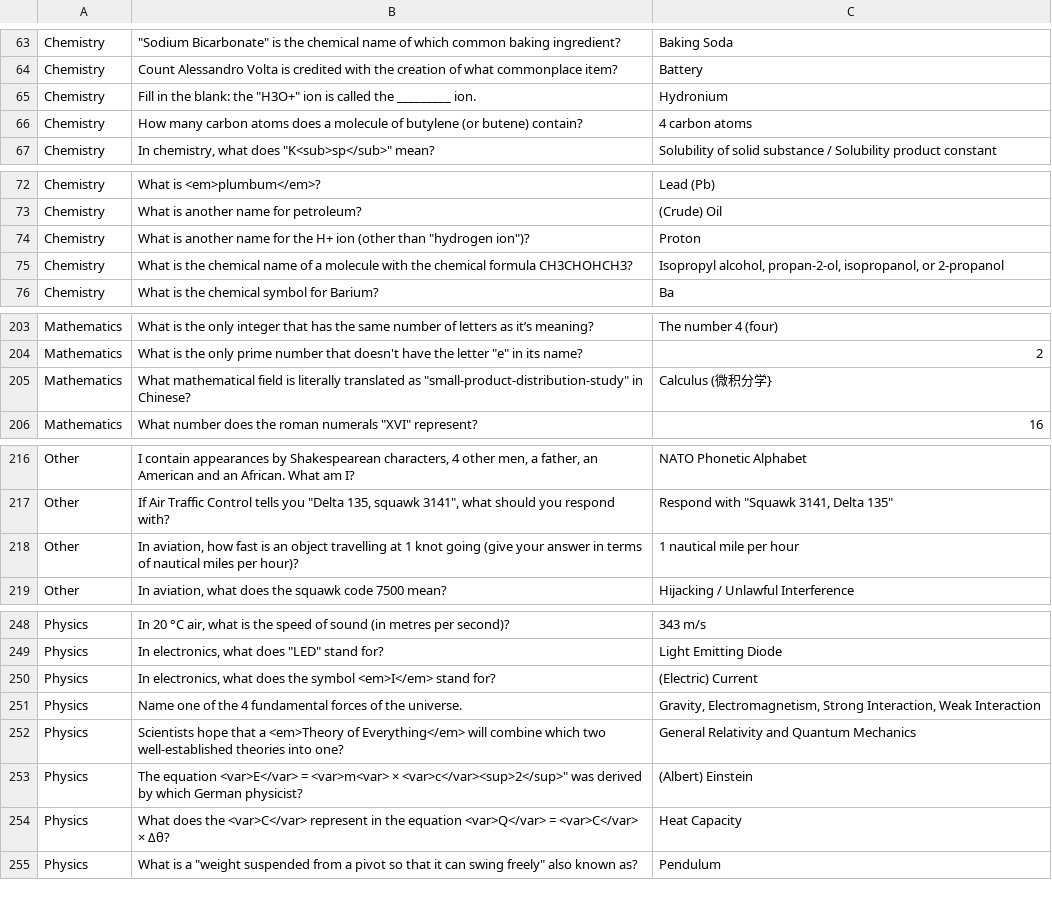
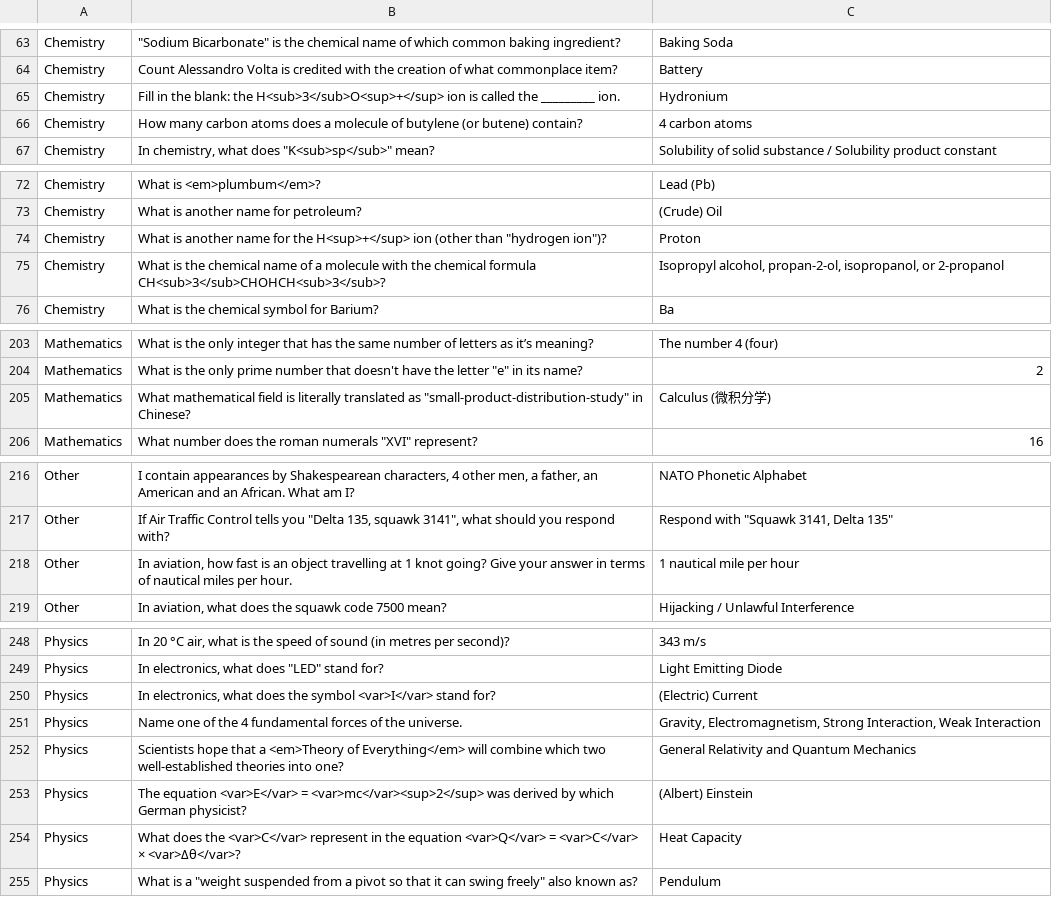
Before and after one commit to PhotonicGluon/Chess-Clock-Trivia, a CSV file: data/trivia.csv, drawn as a sheet; only a part is shown, gaps mark what is left out.

Commit message:
Update Trivia Questions
- Fixed typographical errors in the trivia questions
- Made variables in equations be in Times New Roman (or rather Serif fonts) to make them easier to read
- Updated todo list

```diff
--- a/data/trivia.csv
+++ b/data/trivia.csv
@@ -64,3 +64,3 @@ Chemistry,"""Sodium Bicarbonate"" is the chemical name of which common baking in
 Chemistry,Count Alessandro Volta is credited with the creation of what commonplace item?,Battery
-Chemistry,"Fill in the blank: the ""H3O+"" ion is called the  _________ ion.",Hydronium
+Chemistry,Fill in the blank: the H<sub>3</sub>O<sup>+</sup> ion is called the  _________ ion.,Hydronium
 Chemistry,How many carbon atoms does a molecule of butylene (or butene) contain?,4 carbon atoms
@@ -73,4 +73,4 @@ Chemistry,What is <em>plumbum</em>?,Lead (Pb)
 Chemistry,What is another name for petroleum?,(Crude) Oil
-Chemistry,"What is another name for the H+ ion (other than ""hydrogen ion"")?",Proton
-Chemistry,What is the chemical name of a molecule with the chemical formula CH3CHOHCH3?,"Isopropyl alcohol, propan-2-ol, isopropanol, or 2-propanol"
+Chemistry,"What is another name for the H<sup>+</sup> ion (other than ""hydrogen ion"")?",Proton
+Chemistry,What is the chemical name of a molecule with the chemical formula CH<sub>3</sub>CHOHCH<sub>3</sub>?,"Isopropyl alcohol, propan-2-ol, isopropanol, or 2-propanol"
 Chemistry,What is the chemical symbol for Barium?,Ba
@@ -204,3 +204,3 @@ Mathematics,What is the only integer that has the same number of letters as it
 Mathematics,"What is the only prime number that doesn't have the letter ""e"" in its name?",2
-Mathematics,"What mathematical field is literally translated as ""small-product-distribution-study"" in Chinese?",Calculus (微积分学}
+Mathematics,"What mathematical field is literally translated as ""small-product-distribution-study"" in Chinese?",Calculus (微积分学)
 Mathematics,"What number does the roman numerals ""XVI"" represent?",16
@@ -217,3 +217,3 @@ Other,"I contain appearances by Shakespearean characters, 4 other men, a father,
 Other,"If Air Traffic Control tells you ""Delta 135, squawk 3141"", what should you respond with?","Respond with ""Squawk 3141, Delta 135"""
-Other,"In aviation, how fast is an object travelling at 1 knot going (give your answer in terms of nautical miles per hour)?",1 nautical mile per hour
+Other,"In aviation, how fast is an object travelling at 1 knot going? Give your answer in terms of nautical miles per hour.",1 nautical mile per hour
 Other,"In aviation, what does the squawk code 7500 mean?",Hijacking / Unlawful Interference
@@ -249,7 +249,7 @@ Physics,"In 20 °C air, what is the speed of sound (in metres per second)?",343
 Physics,"In electronics, what does ""LED"" stand for?",Light Emitting Diode
-Physics,"In electronics, what does the symbol <em>I</em> stand for?",(Electric) Current
+Physics,"In electronics, what does the symbol <var>I</var> stand for?",(Electric) Current
 Physics,Name one of the 4 fundamental forces of the universe.,"Gravity, Electromagnetism, Strong Interaction, Weak Interaction"
 Physics,Scientists hope that a <em>Theory of Everything</em> will combine which two well-established theories into one?,General Relativity and Quantum Mechanics
-Physics,"The equation <var>E</var> = <var>m<var> × <var>c</var><sup>2</sup>"" was derived by which German physicist?",(Albert) Einstein
-Physics,What does the <var>C</var> represent in the equation <var>Q</var> = <var>C</var> × Δθ?,Heat Capacity
+Physics,The equation <var>E</var> = <var>mc</var><sup>2</sup> was derived by which German physicist?,(Albert) Einstein
+Physics,What does the <var>C</var> represent in the equation <var>Q</var> = <var>C</var> × <var>Δθ</var>?,Heat Capacity
 Physics,"What is a ""weight suspended from a pivot so that it can swing freely"" also known as?",Pendulum
```
Also changed, not shown: 4 other files.
